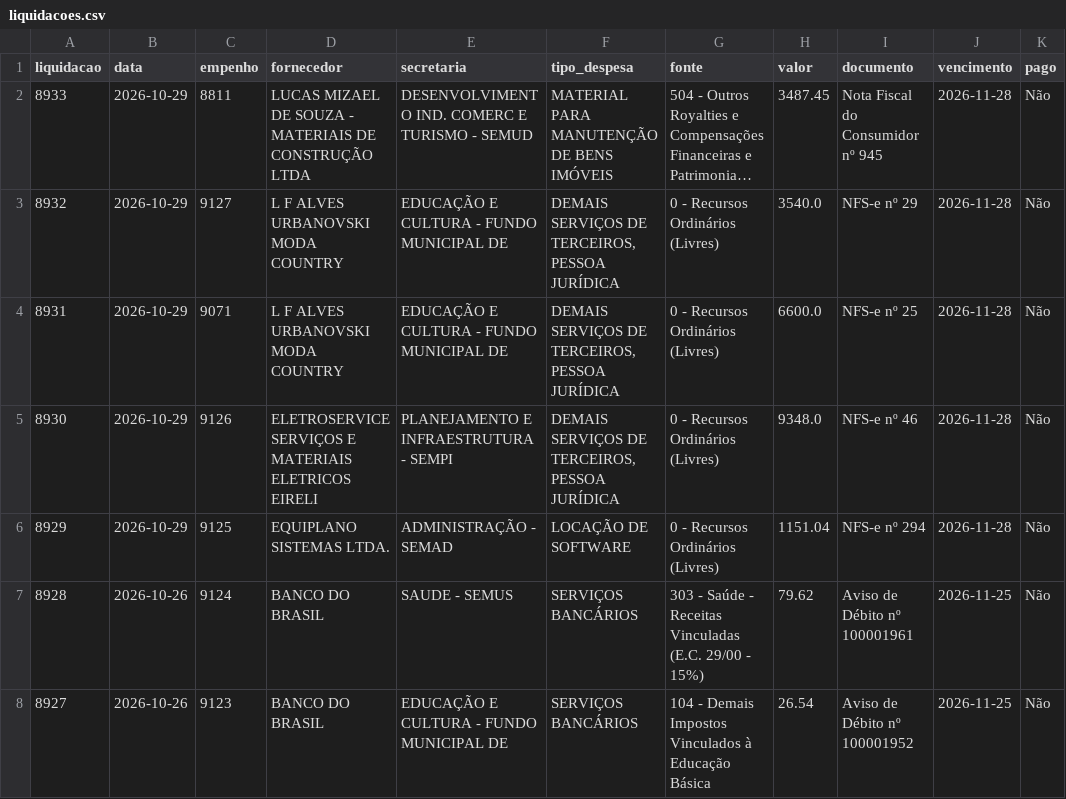
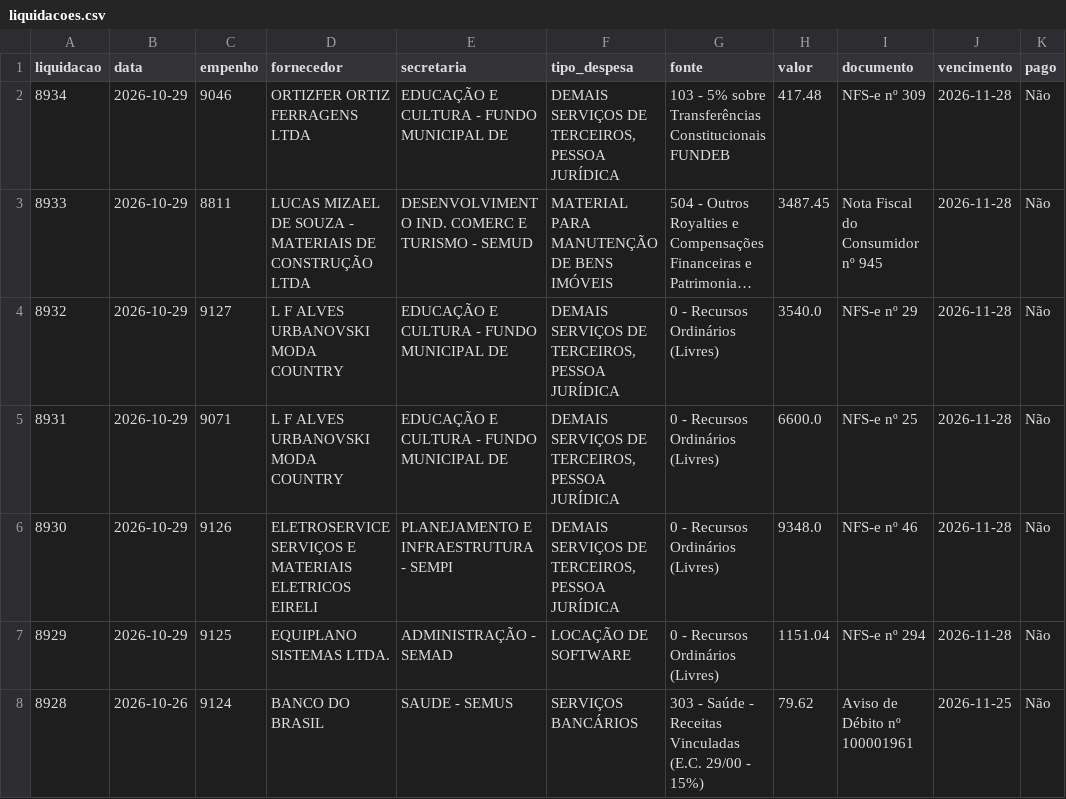
Before and after one commit to vagnerims2/painel-leopolis, a CSV file: data/liquidacoes.csv, drawn as a sheet; only a part is shown; the shorter side is filled out with more unchanged rows; long unchanged cells end in …; the diff names each change by its address in the sheet, - before the commit and + after, or states it on an @@ line.

```diff
--- a/data/liquidacoes.csv
+++ b/data/liquidacoes.csv
+row 2: 8934 | 2026-10-29 | 9046 | ORTIZFER ORTIZ FERRAGENS LTDA | EDUCAÇÃO E CULTURA - FUNDO MUNICIPAL DE | DEMAIS SERVIÇOS DE TERCEIROS, PESSOA JURÍDICA | 103 - 5% sobre Transferências Constitucionais FUNDEB | 417.48 | NFS-e nº 309 | 2026-11-28 | Não
```
Also changed, not shown: data/movimento.csv, 7 other files.
